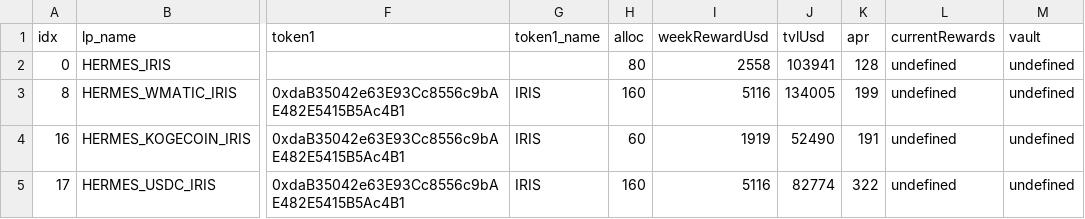
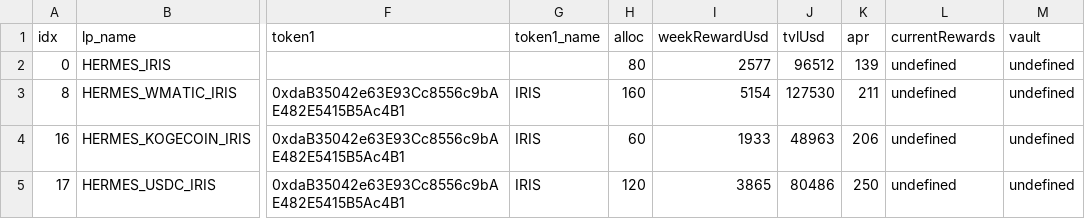
Before and after one commit to tetu-io/tetu-contracts, a CSV file: scripts/utils/download/data/hermes_pools.csv, drawn as a sheet; only a part is shown, gaps mark what is left out; the diff names each change by its address in the sheet, - before the commit and + after, or states it on an @@ line.

Commit message:
hermes strategy fixes + oz lib update

```diff
--- a/scripts/utils/download/data/hermes_pools.csv
+++ b/scripts/utils/download/data/hermes_pools.csv
-I2 (weekRewardUsd): 2558
+I2 (weekRewardUsd): 2577
-J2 (tvlUsd): 103941
+J2 (tvlUsd): 96512
-K2 (apr): 128
+K2 (apr): 139
-I3 (weekRewardUsd): 5116
+I3 (weekRewardUsd): 5154
-J3 (tvlUsd): 134005
+J3 (tvlUsd): 127530
-K3 (apr): 199
+K3 (apr): 211
-I4 (weekRewardUsd): 1919
+I4 (weekRewardUsd): 1933
-J4 (tvlUsd): 52490
+J4 (tvlUsd): 48963
-K4 (apr): 191
+K4 (apr): 206
-H5 (alloc): 160
+H5 (alloc): 120
-I5 (weekRewardUsd): 5116
+I5 (weekRewardUsd): 3865
-J5 (tvlUsd): 82774
+J5 (tvlUsd): 80486
-K5 (apr): 322
+K5 (apr): 250
```
Also changed, not shown: 5 other files.
